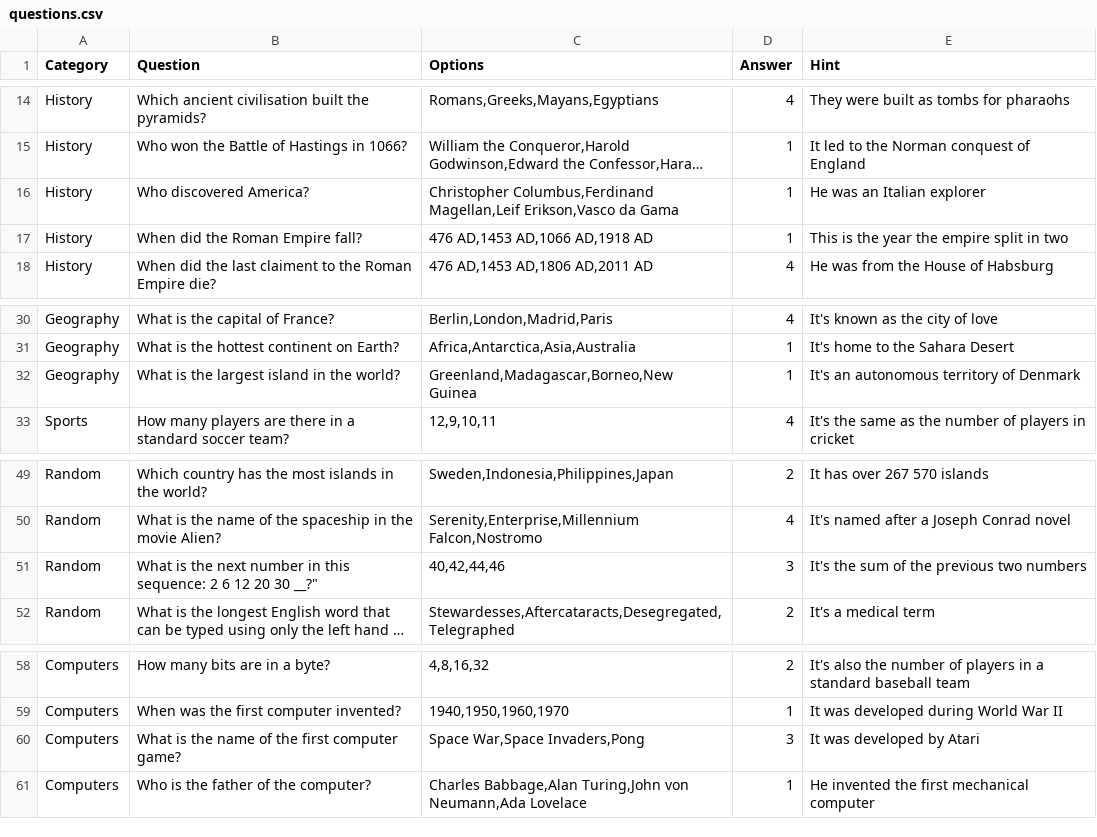
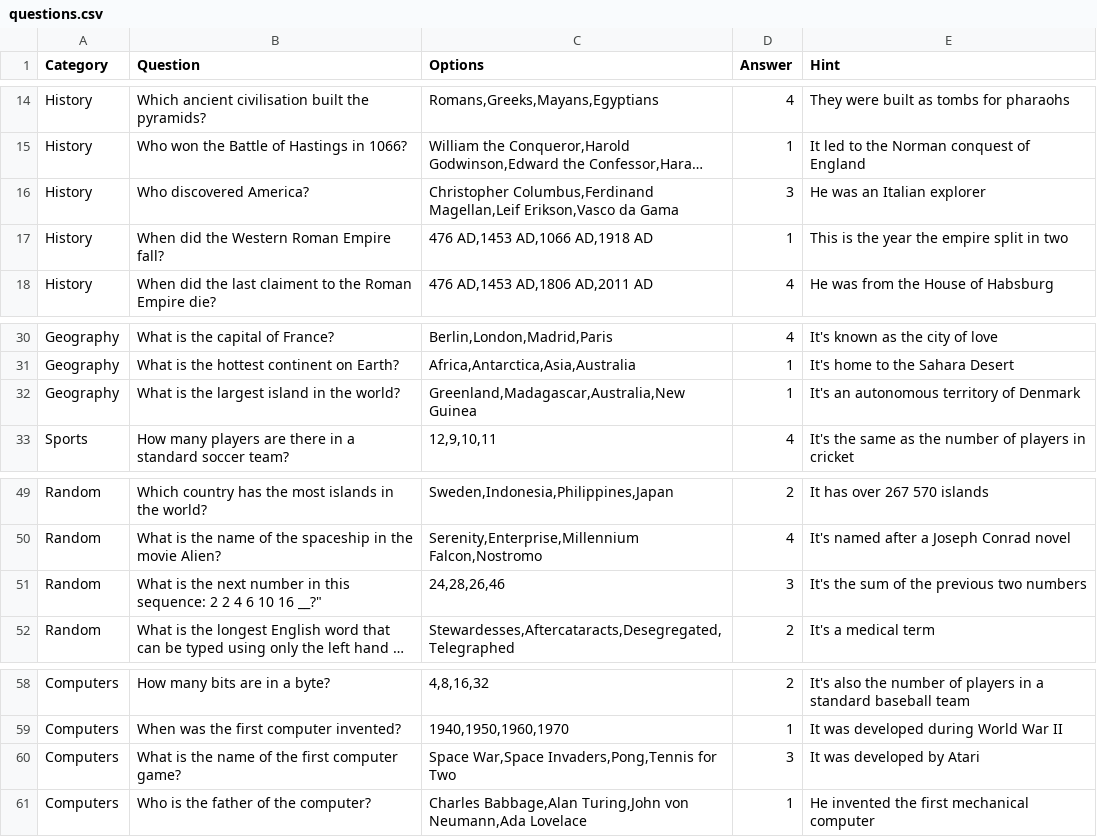
Before and after one commit to Anqus29/Whiz-Quiz, a CSV file: questions.csv, drawn as a sheet; only a part is shown, gaps mark what is left out; long unchanged cells end in …; the diff names each change by its address in the sheet, - before the commit and + after, or states it on an @@ line.

Commit message:
added animation and text colours, added more questions and fixed some and added a total score

```diff
--- a/questions.csv
+++ b/questions.csv
-D16 (Answer): 1
+D16 (Answer): 3
-B17 (Question): When did the Roman Empire fall?
+B17 (Question): When did the Western Roman Empire fall?
-C32 (Options): Greenland,Madagascar,Borneo,New Guinea
+C32 (Options): Greenland,Madagascar,Australia,New Guinea
-B51 (Question): …sequence: 2 6 12 20 30 __?"
+B51 (Question): …sequence: 2 2 4 6 10 16 __?"
-C51 (Options): 40,42,44,46
+C51 (Options): 24,28,26,46
-C60 (Options): Space War,Space Invaders,Pong
+C60 (Options): Space War,Space Invaders,Pong,Tennis for Two
```
Also changed, not shown: 4 other files.
